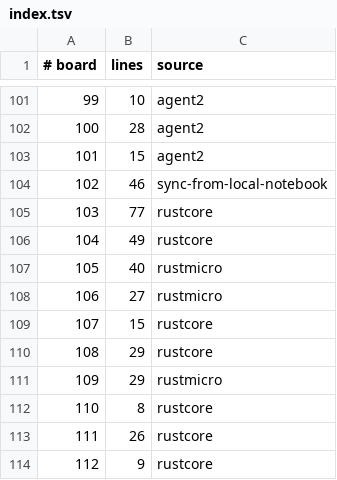
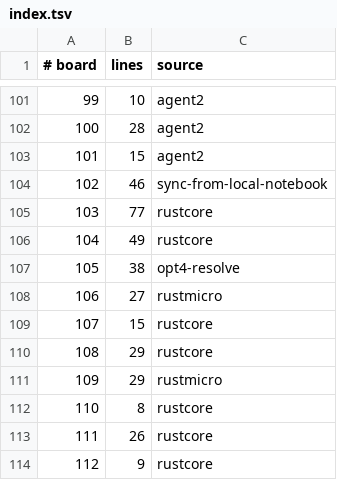
Before and after one commit to WarriorsSami/ccc-2026-nanofabricator, a TSV file: notebook/boards/3-large/index.tsv, drawn as a sheet; only a part is shown, gaps mark what is left out.

```diff
--- a/notebook/boards/3-large/index.tsv
+++ b/notebook/boards/3-large/index.tsv
@@ -106,3 +106,3 @@
 104	49	rustcore
-105	40	rustmicro
+105	38	opt4-resolve
 106	27	rustmicro
```
Also changed, not shown: 1 other file.
